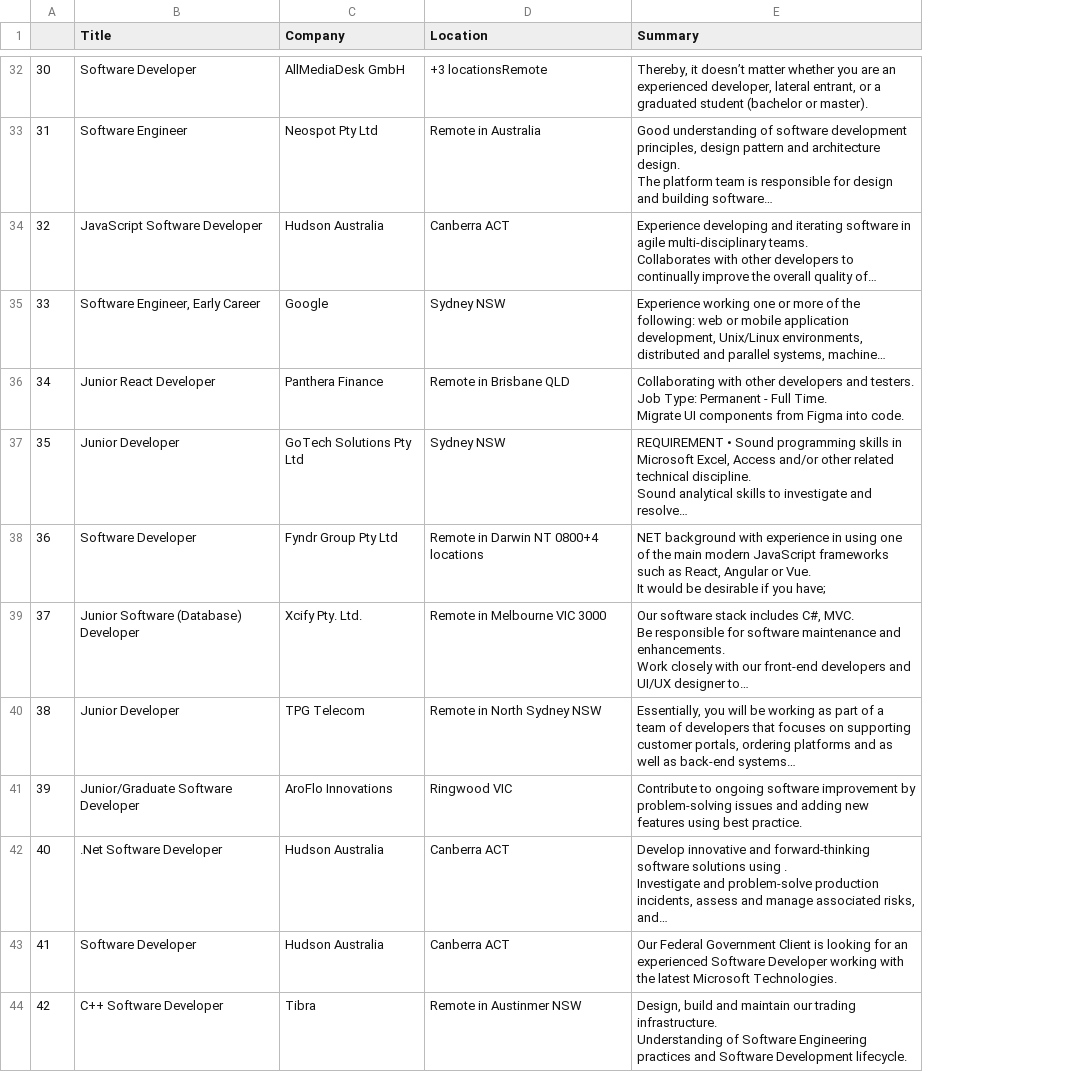
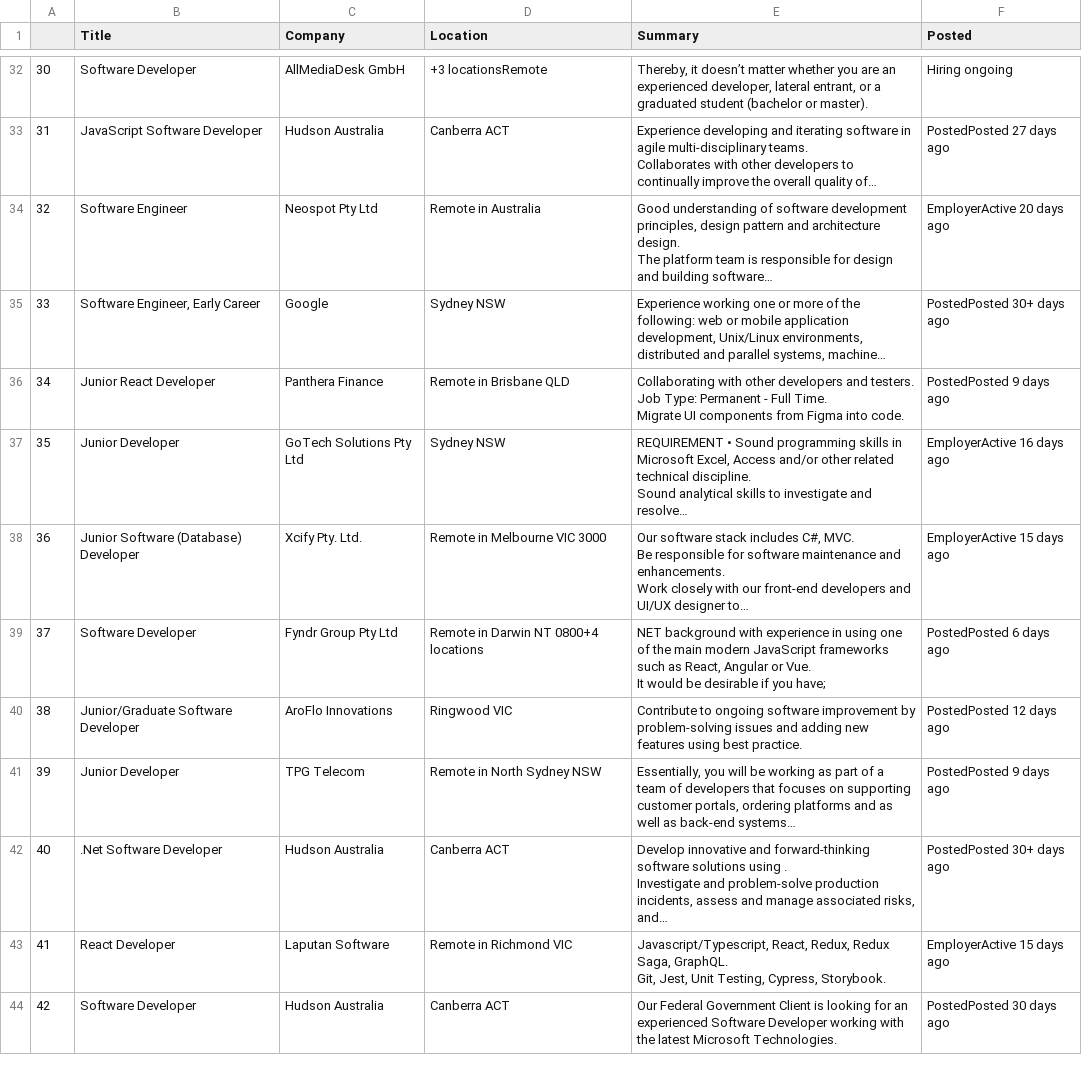
Before and after one commit to HamishDrogemuller/SDV602-Project, a CSV file: AUSD.csv, drawn as a sheet; only a part is shown, gaps mark what is left out; ↵ is a line break in a cell; the diff covers the shown part only; the diff names each change by its address in the sheet, - before the commit and + after, or states it on an @@ line.

```diff
--- a/AUSD.csv
+++ b/AUSD.csv
+column F (Posted), rows 32-44: Hiring ongoing | PostedPosted 27 days ago | EmployerActive 20 days ago | PostedPosted 30+ days ago | PostedPosted 9 days ago | EmployerActive 16 days ago | EmployerActive 15 days ago | PostedPosted 6 days ago | PostedPosted 12 days ago | PostedPosted 9 days ago | PostedPosted 30+ days ago | EmployerActive 15 days ago | PostedPosted 30 days ago
-B33 (Title): Software Engineer
+B33 (Title): JavaScript Software Developer
-C33 (Company): Neospot Pty Ltd
+C33 (Company): Hudson Australia
-D33 (Location): Remote in Australia
+D33 (Location): Canberra ACT
-E33 (Summary): Good understanding of software development principles, design pattern and architecture design. ↵ The platform team is responsible for design and building software…
+E33 (Summary): Experience developing and iterating software in agile multi-disciplinary teams. ↵ Collaborates with other developers to continually improve the overall quality of…
-B34 (Title): JavaScript Software Developer
+B34 (Title): Software Engineer
-C34 (Company): Hudson Australia
+C34 (Company): Neospot Pty Ltd
-D34 (Location): Canberra ACT
+D34 (Location): Remote in Australia
-E34 (Summary): Experience developing and iterating software in agile multi-disciplinary teams. ↵ Collaborates with other developers to continually improve the overall quality of…
+E34 (Summary): Good understanding of software development principles, design pattern and architecture design. ↵ The platform team is responsible for design and building software…
-B38 (Title): Software Developer
+B38 (Title): Junior Software (Database) Developer
-C38 (Company): Fyndr Group Pty Ltd
+C38 (Company): Xcify Pty. Ltd.
-D38 (Location): Remote in Darwin NT 0800+4 locations
+D38 (Location): Remote in Melbourne VIC 3000
-E38 (Summary): NET background with experience in using one of the main modern JavaScript frameworks such as React, Angular or Vue. ↵ It would be desirable if you have;
+E38 (Summary): Our software stack includes C#, MVC. ↵ Be responsible for software maintenance and enhancements. ↵ Work closely with our front-end developers and UI/UX designer to…
-B39 (Title): Junior Software (Database) Developer
+B39 (Title): Software Developer
-C39 (Company): Xcify Pty. Ltd.
+C39 (Company): Fyndr Group Pty Ltd
-D39 (Location): Remote in Melbourne VIC 3000
+D39 (Location): Remote in Darwin NT 0800+4 locations
-E39 (Summary): Our software stack includes C#, MVC. ↵ Be responsible for software maintenance and enhancements. ↵ Work closely with our front-end developers and UI/UX designer to…
+E39 (Summary): NET background with experience in using one of the main modern JavaScript frameworks such as React, Angular or Vue. ↵ It would be desirable if you have;
-B40 (Title): Junior Developer
+B40 (Title): Junior/Graduate Software Developer
-C40 (Company): TPG Telecom
+C40 (Company): AroFlo Innovations
-D40 (Location): Remote in North Sydney NSW
+D40 (Location): Ringwood VIC
-E40 (Summary): Essentially, you will be working as part of a team of developers that focuses on supporting customer portals, ordering platforms and as well as back-end systems…
+E40 (Summary): Contribute to ongoing software improvement by problem-solving issues and adding new features using best practice.
-B41 (Title): Junior/Graduate Software Developer
+B41 (Title): Junior Developer
-C41 (Company): AroFlo Innovations
+C41 (Company): TPG Telecom
-D41 (Location): Ringwood VIC
+D41 (Location): Remote in North Sydney NSW
-E41 (Summary): Contribute to ongoing software improvement by problem-solving issues and adding new features using best practice.
+E41 (Summary): Essentially, you will be working as part of a team of developers that focuses on supporting customer portals, ordering platforms and as well as back-end systems…
-B43 (Title): Software Developer
+B43 (Title): React Developer
-C43 (Company): Hudson Australia
+C43 (Company): Laputan Software
-D43 (Location): Canberra ACT
+D43 (Location): Remote in Richmond VIC
-E43 (Summary): Our Federal Government Client is looking for an experienced Software Developer working with the latest Microsoft Technologies.
+E43 (Summary): Javascript/Typescript, React, Redux, Redux Saga, GraphQL. ↵ Git, Jest, Unit Testing, Cypress, Storybook.
-B44 (Title): C++ Software Developer
+B44 (Title): Software Developer
-C44 (Company): Tibra
+C44 (Company): Hudson Australia
-D44 (Location): Remote in Austinmer NSW
+D44 (Location): Canberra ACT
-E44 (Summary): Design, build and maintain our trading infrastructure. ↵ Understanding of Software Engineering practices and Software Development lifecycle.
+E44 (Summary): Our Federal Government Client is looking for an experienced Software Developer working with the latest Microsoft Technologies.
```
Also changed, not shown: 118 edited cells elsewhere in this file, NZSD.csv, 1 other file.
